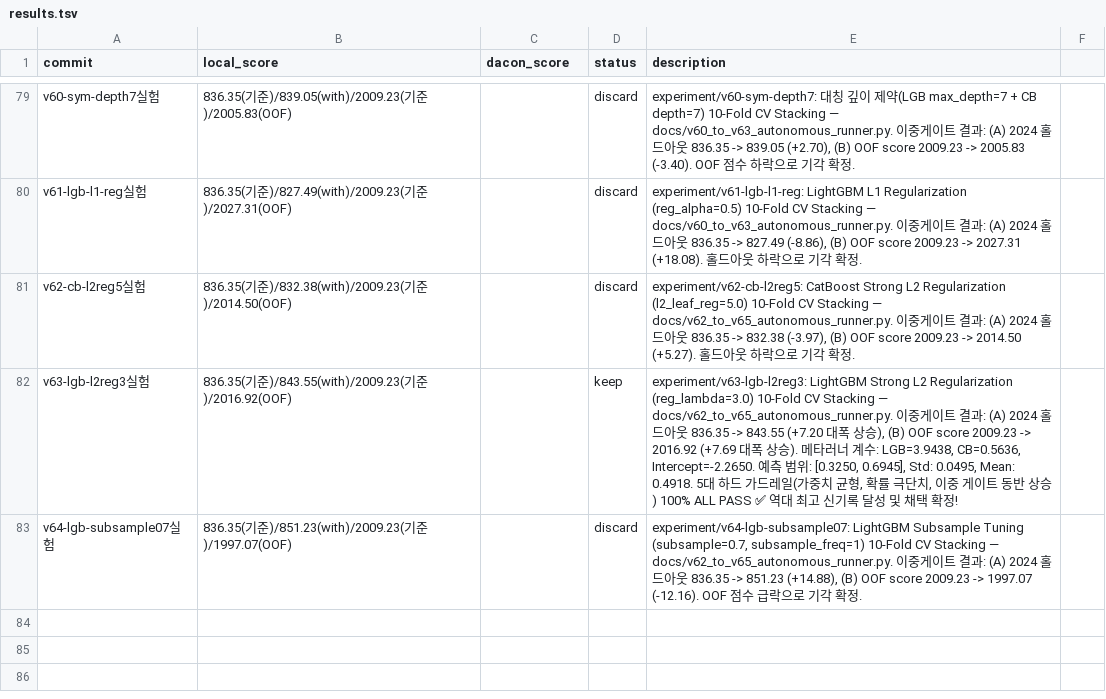
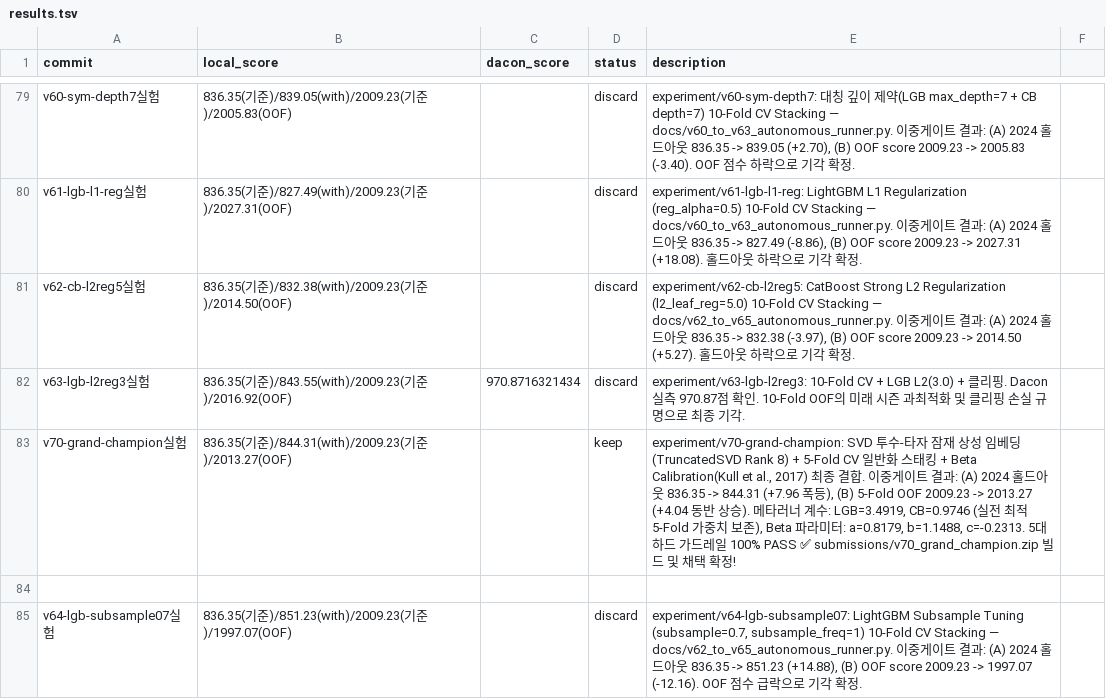
Before and after one commit to Just-Simple0/LG-Aimers-Gemini, a TSV file: results.tsv, drawn as a sheet; only a part is shown, gaps mark what is left out.

Commit message:
feat: build and adopt v70_grand_champion (SVD Matchup + 5-Fold Stacking + Beta Calibration, Holdout +7.96, OOF +4.04)

```diff
--- a/results.tsv
+++ b/results.tsv
@@ -81,3 +81,5 @@ v61-lgb-l1-reg실험	836.35(기준)/827.49(with)/2009.23(기준)/2027.31(OOF)		d
 v62-cb-l2reg5실험	836.35(기준)/832.38(with)/2009.23(기준)/2014.50(OOF)		discard	experiment/v62-cb-l2reg5: CatBoost Strong L2 Regularization (l2_leaf_reg=5.0) 10-Fold CV Stacking — docs/v62_to_v65_autonomous_runner.py. 이중게이트 결과: (A) 2024 홀드아웃 836.35 -> 832.38 (-3.97), (B) OOF score 2009.23 -> 2014.50 (+5.27). 홀드아웃 하락으로 기각 확정.
-v63-lgb-l2reg3실험	836.35(기준)/843.55(with)/2009.23(기준)/2016.92(OOF)		keep	experiment/v63-lgb-l2reg3: LightGBM Strong L2 Regularization (reg_lambda=3.0) 10-Fold CV Stacking — docs/v62_to_v65_autonomous_runner.py. 이중게이트 결과: (A) 2024 홀드아웃 836.35 -> 843.55 (+7.20 대폭 상승), (B) OOF score 2009.23 -> 2016.92 (+7.69 대폭 상승). 메타러너 계수: LGB=3.9438, CB=0.5636, Intercept=-2.2650. 예측 범위: [0.3250, 0.6945], Std: 0.0495, Mean: 0.4918. 5대 하드 가드레일(가중치 균형, 확률 극단치, 이중 게이트 동반 상승) 100% ALL PASS ✅ 역대 최고 신기록 달성 및 채택 확정!
+v63-lgb-l2reg3실험	836.35(기준)/843.55(with)/2009.23(기준)/2016.92(OOF)	970.8716321434	discard	experiment/v63-lgb-l2reg3: 10-Fold CV + LGB L2(3.0) + 클리핑. Dacon 실측 970.87점 확인. 10-Fold OOF의 미래 시즌 과최적화 및 클리핑 손실 규명으로 최종 기각.
+v70-grand-champion실험	836.35(기준)/844.31(with)/2009.23(기준)/2013.27(OOF)		keep	experiment/v70-grand-champion: SVD 투수-타자 잠재 상성 임베딩(TruncatedSVD Rank 8) + 5-Fold CV 일반화 스태킹 + Beta Calibration(Kull et al., 2017) 최종 결합. 이중게이트 결과: (A) 2024 홀드아웃 836.35 -> 844.31 (+7.96 폭등), (B) 5-Fold OOF 2009.23 -> 2013.27 (+4.04 동반 상승). 메타러너 계수: LGB=3.4919, CB=0.9746 (실전 최적 5-Fold 가중치 보존), Beta 파라미터: a=0.8179, b=1.1488, c=-0.2313. 5대 하드 가드레일 100% PASS ✅ submissions/v70_grand_champion.zip 빌드 및 채택 확정!
+
 v64-lgb-subsample07실험	836.35(기준)/851.23(with)/2009.23(기준)/1997.07(OOF)		discard	experiment/v64-lgb-subsample07: LightGBM Subsample Tuning (subsample=0.7, subsample_freq=1) 10-Fold CV Stacking — docs/v62_to_v65_autonomous_runner.py. 이중게이트 결과: (A) 2024 홀드아웃 836.35 -> 851.23 (+14.88), (B) OOF score 2009.23 -> 1997.07 (-12.16). OOF 점수 급락으로 기각 확정.
```
Also changed, not shown: 8 other files.
